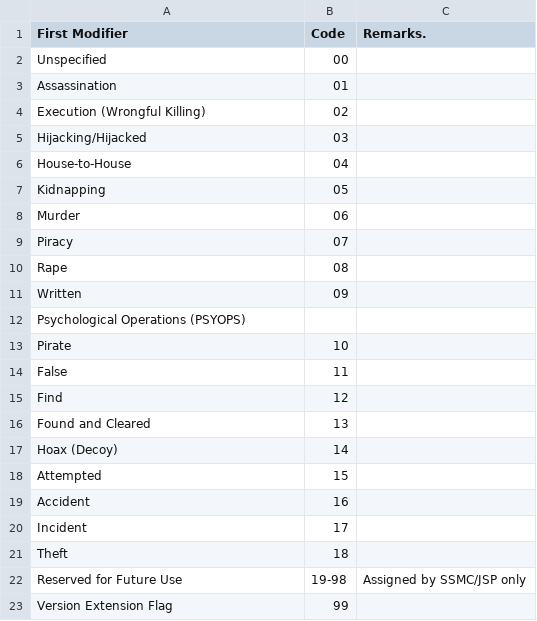
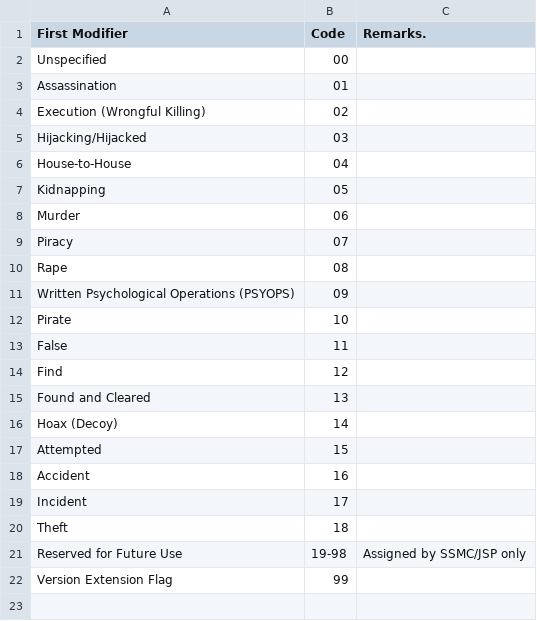
Before and after one commit to spatialillusions/milsymbol, a CSV file: dev/APP6-D activities-m1.csv, drawn as a sheet.

```diff
--- a/dev/APP6-D activities-m1.csv
+++ b/dev/APP6-D activities-m1.csv
@@ -10,4 +10,3 @@ Piracy ;07;
 Rape ;08;
-Written ;09;
-Psychological Operations (PSYOPS) ;;
+Written Psychological Operations (PSYOPS);09;
 Pirate ;10;
```
Also changed, not shown: 1 other file.
